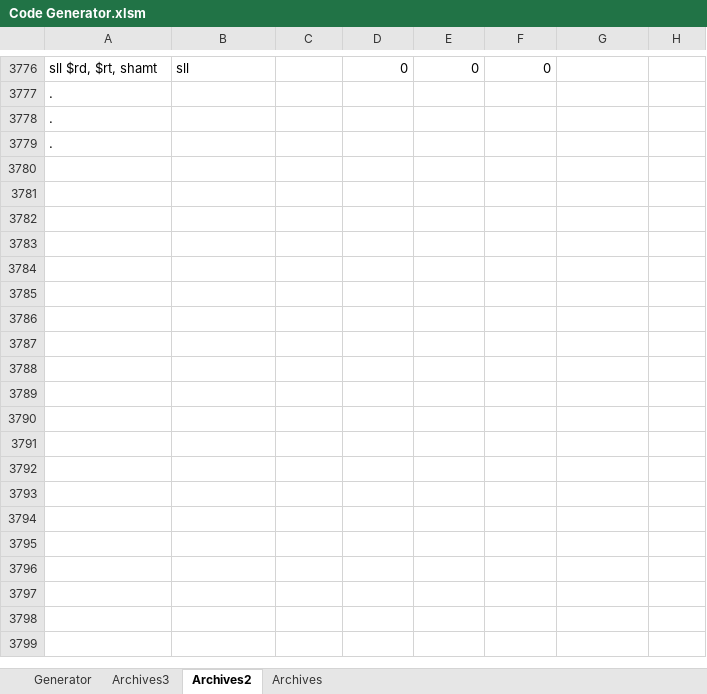
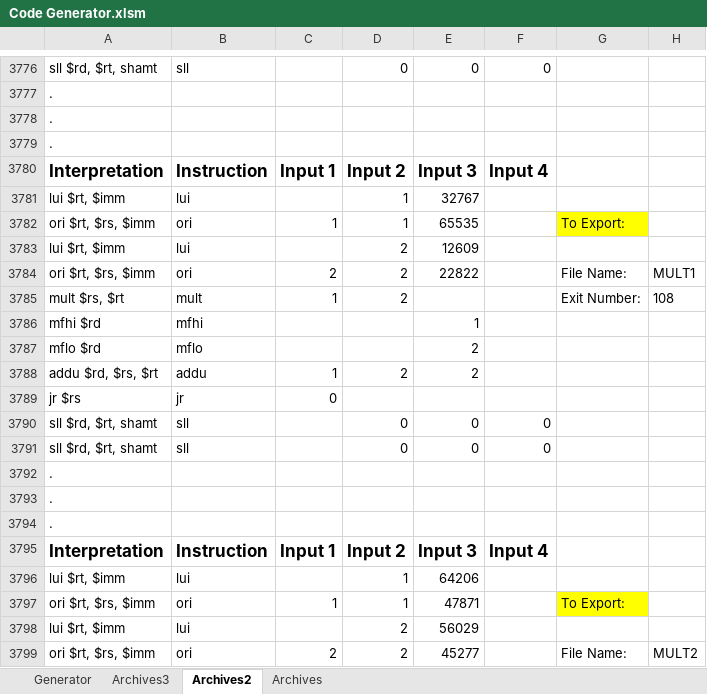
Before and after one commit to marcus-neo/mjnwlc, an Excel workbook: Code Generator.xlsm, sheet Archives2, drawn as a sheet; only a part is shown, gaps mark what is left out; values as stored, in another font and other column widths than the file's, no borders; the diff covers the shown part only; the diff names each change by its address in the sheet, - before the commit and + after, or states it on an @@ line.

```diff
--- a/Code Generator.xlsm (sheet Archives2)
+++ b/Code Generator.xlsm (sheet Archives2)
+row 3780: Interpretation | Instruction | Input 1 | Input 2 | Input 3 | Input 4
+row 3781: lui $rt, $imm | lui |  | 1 | 32767
+row 3782: ori $rt, $rs, $imm | ori | 1 | 1 | 65535 |  | To Export:
+row 3783: lui $rt, $imm | lui |  | 2 | 12609
+row 3784: ori $rt, $rs, $imm | ori | 2 | 2 | 22822 |  | File Name: | MULT1
+row 3785: mult $rs, $rt | mult | 1 | 2 |  |  | Exit Number: | 108
+row 3786: mfhi $rd | mfhi |  |  | 1
+row 3787: mflo $rd | mflo |  |  | 2
+row 3788: addu $rd, $rs, $rt | addu | 1 | 2 | 2
+row 3789: jr $rs | jr | 0
+row 3790: sll $rd, $rt, shamt | sll |  | 0 | 0 | 0
+row 3791: sll $rd, $rt, shamt | sll |  | 0 | 0 | 0
+row 3792: .
+row 3793: .
+row 3794: .
+row 3795: Interpretation | Instruction | Input 1 | Input 2 | Input 3 | Input 4
+row 3796: lui $rt, $imm | lui |  | 1 | 64206
+row 3797: ori $rt, $rs, $imm | ori | 1 | 1 | 47871 |  | To Export:
+row 3798: lui $rt, $imm | lui |  | 2 | 56029
+row 3799: ori $rt, $rs, $imm | ori | 2 | 2 | 45277 |  | File Name: | MULT2
```
Also changed, not shown: 95 added rows elsewhere in this sheet, sheet Generator, sheet Archives3, More tests.xlsx, 16 other files.
